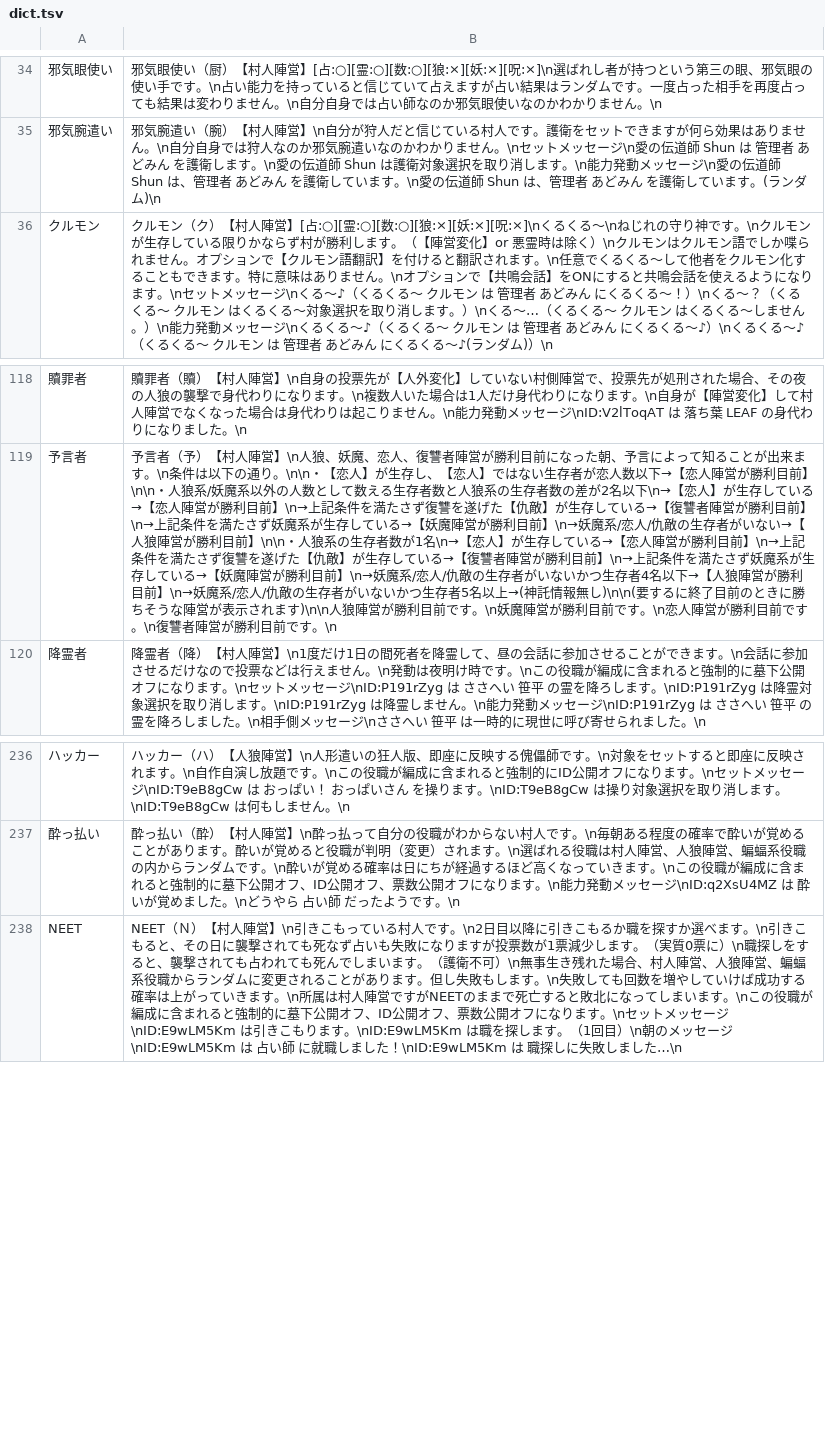
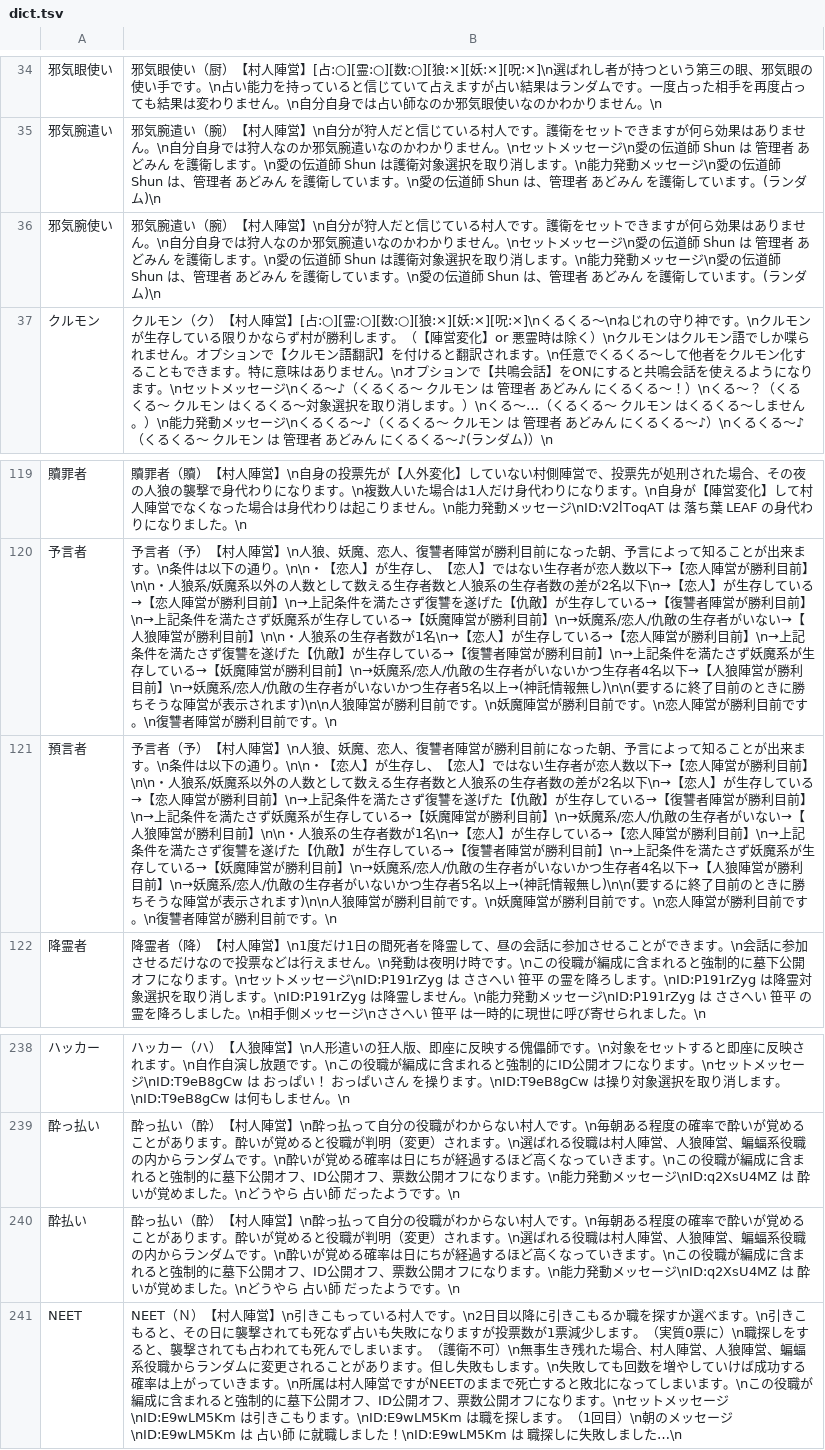
Before and after one commit to y-moriya/mojire, a TSV file: dict.tsv, drawn as a sheet; only a part is shown, gaps mark what is left out; the diff names each change by its address in the sheet, - before the commit and + after, or states it on an @@ line.

Commit message:
一部の表記ゆれを追加 close #2

```diff
--- a/dict.tsv
+++ b/dict.tsv
+row 36: 邪気腕使い | 邪気腕遣い（腕）【村人陣営】\n自分が狩人だと信じている村人です。護衛をセットできますが何ら効果はありません。\n自分自身では狩人なのか邪気腕遣いなのかわかりません。\nセットメッセージ\n愛の伝道師 Shun は 管理者 あどみん を護衛します。\n愛の伝道師 Shun は護衛対象選択を取り消します。\n能力発動メッセージ\n愛の伝道師 Shun は、管理者 あどみん を護衛しています。\n愛の伝道師 Shun は、管理者 あどみん を護衛しています。(ランダム)\n
+row 121: 預言者 | 予言者（予）【村人陣営】\n人狼、妖魔、恋人、復讐者陣営が勝利目前になった朝、予言によって知ることが出来ます。\n条件は以下の通り。\n\n・【恋人】が生存し、【恋人】ではない生存者が恋人数以下→【恋人陣営が勝利目前】\n\n・人狼系/妖魔系以外の人数として数える生存者数と人狼系の生存者数の差が2名以下\n→【恋人】が生存している→【恋人陣営が勝利目前】\n→上記条件を満たさず復讐を遂げた【仇敵】が生存している→【復讐者陣営が勝利目前】\n→上記条件を満たさず妖魔系が生存している→【妖魔陣営が勝利目前】\n→妖魔系/恋人/仇敵の生存者がいない→【人狼陣営が勝利目前】\n\n・人狼系の生存者数が1名\n→【恋人】が生存している→【恋人陣営が勝利目前】\n→上記条件を満たさず復讐を遂げた【仇敵】が生存している→【復讐者陣営が勝利目前】\n→上記条件を満たさず妖魔系が生存している→【妖魔陣営が勝利目前】\n→妖魔系/恋人/仇敵の生存者がいないかつ生存者4名以下→【人狼陣営が勝利目前】\n→妖魔系/恋人/仇敵の生存者がいないかつ生存者5名以上→(神託情報無し)\n\n(要するに終了目前のときに勝ちそうな陣営が表示されます)\n\n人狼陣営が勝利目前です。\n妖魔陣営が勝利目前です。\n恋人陣営が勝利目前です。\n復讐者陣営が勝利目前です。\n
+row 240: 酔払い | 酔っ払い（酔）【村人陣営】\n酔っ払って自分の役職がわからない村人です。\n毎朝ある程度の確率で酔いが覚めることがあります。酔いが覚めると役職が判明（変更）されます。\n選ばれる役職は村人陣営、人狼陣営、蝙蝠系役職の内からランダムです。\n酔いが覚める確率は日にちが経過するほど高くなっていきます。\nこの役職が編成に含まれると強制的に墓下公開オフ、ID公開オフ、票数公開オフになります。\n能力発動メッセージ\nID:q2XsU4MZ は 酔いが覚めました。\nどうやら 占い師 だったようです。\n
```
